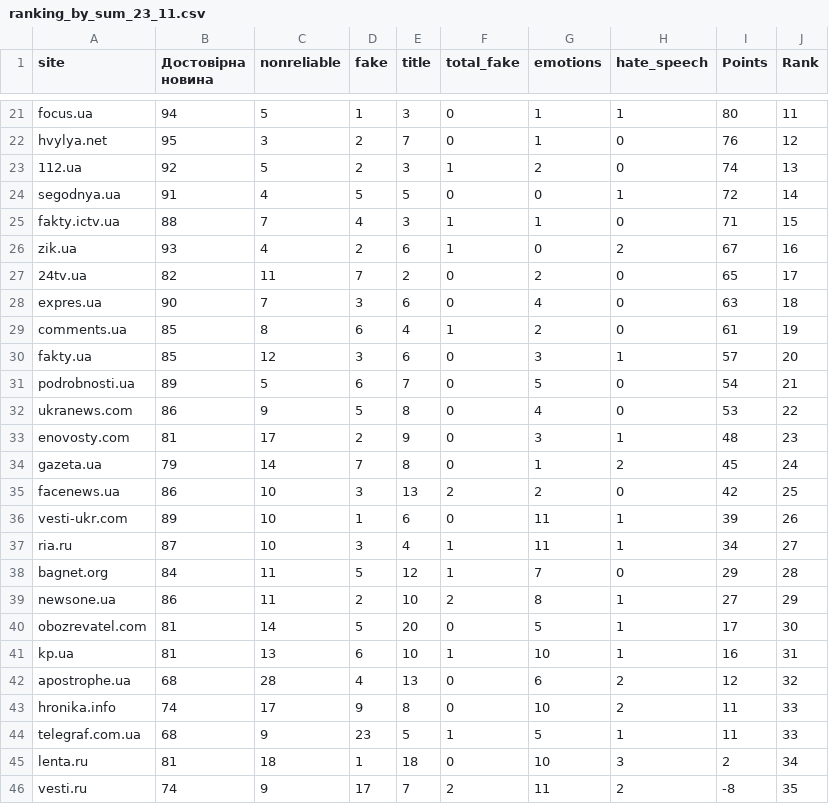
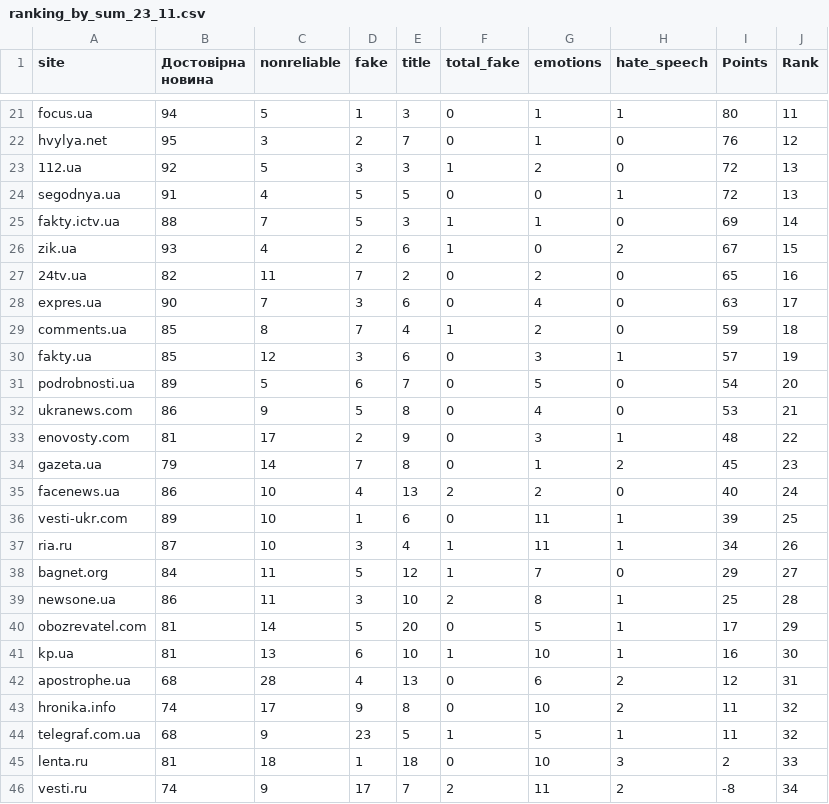
Before and after one commit to texty/fake-news, a CSV file: data/ranking_by_sum_23_11.csv, drawn as a sheet; only a part is shown, gaps mark what is left out; the diff covers the shown part only.

Commit message:
update ranking_by_sum

```diff
--- a/data/ranking_by_sum_23_11.csv
+++ b/data/ranking_by_sum_23_11.csv
@@ -22,25 +22,25 @@ focus.ua,94,5,1,3,0,1,1,80,11
 hvylya.net,95,3,2,7,0,1,0,76,12
-112.ua,92,5,2,3,1,2,0,74,13
-segodnya.ua,91,4,5,5,0,0,1,72,14
-fakty.ictv.ua,88,7,4,3,1,1,0,71,15
-zik.ua,93,4,2,6,1,0,2,67,16
-24tv.ua,82,11,7,2,0,2,0,65,17
-expres.ua,90,7,3,6,0,4,0,63,18
-comments.ua,85,8,6,4,1,2,0,61,19
-fakty.ua,85,12,3,6,0,3,1,57,20
-podrobnosti.ua,89,5,6,7,0,5,0,54,21
-ukranews.com,86,9,5,8,0,4,0,53,22
-enovosty.com,81,17,2,9,0,3,1,48,23
-gazeta.ua,79,14,7,8,0,1,2,45,24
-facenews.ua,86,10,3,13,2,2,0,42,25
-vesti-ukr.com,89,10,1,6,0,11,1,39,26
-ria.ru,87,10,3,4,1,11,1,34,27
-bagnet.org,84,11,5,12,1,7,0,29,28
-newsone.ua,86,11,2,10,2,8,1,27,29
-obozrevatel.com,81,14,5,20,0,5,1,17,30
-kp.ua,81,13,6,10,1,10,1,16,31
-apostrophe.ua,68,28,4,13,0,6,2,12,32
-hronika.info,74,17,9,8,0,10,2,11,33
-telegraf.com.ua,68,9,23,5,1,5,1,11,33
-lenta.ru,81,18,1,18,0,10,3,2,34
-vesti.ru,74,9,17,7,2,11,2,-8,35
+112.ua,92,5,3,3,1,2,0,72,13
+segodnya.ua,91,4,5,5,0,0,1,72,13
+fakty.ictv.ua,88,7,5,3,1,1,0,69,14
+zik.ua,93,4,2,6,1,0,2,67,15
+24tv.ua,82,11,7,2,0,2,0,65,16
+expres.ua,90,7,3,6,0,4,0,63,17
+comments.ua,85,8,7,4,1,2,0,59,18
+fakty.ua,85,12,3,6,0,3,1,57,19
+podrobnosti.ua,89,5,6,7,0,5,0,54,20
+ukranews.com,86,9,5,8,0,4,0,53,21
+enovosty.com,81,17,2,9,0,3,1,48,22
+gazeta.ua,79,14,7,8,0,1,2,45,23
+facenews.ua,86,10,4,13,2,2,0,40,24
+vesti-ukr.com,89,10,1,6,0,11,1,39,25
+ria.ru,87,10,3,4,1,11,1,34,26
+bagnet.org,84,11,5,12,1,7,0,29,27
+newsone.ua,86,11,3,10,2,8,1,25,28
+obozrevatel.com,81,14,5,20,0,5,1,17,29
+kp.ua,81,13,6,10,1,10,1,16,30
+apostrophe.ua,68,28,4,13,0,6,2,12,31
+hronika.info,74,17,9,8,0,10,2,11,32
+telegraf.com.ua,68,9,23,5,1,5,1,11,32
+lenta.ru,81,18,1,18,0,10,3,2,33
+vesti.ru,74,9,17,7,2,11,2,-8,34
```
Also changed, not shown: 10 edited cells elsewhere in this file.
